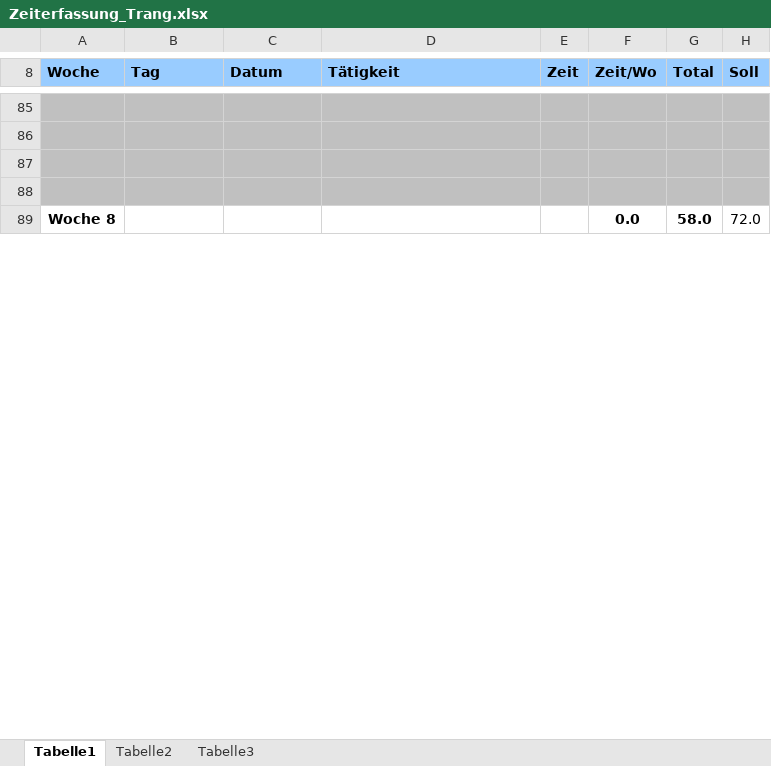
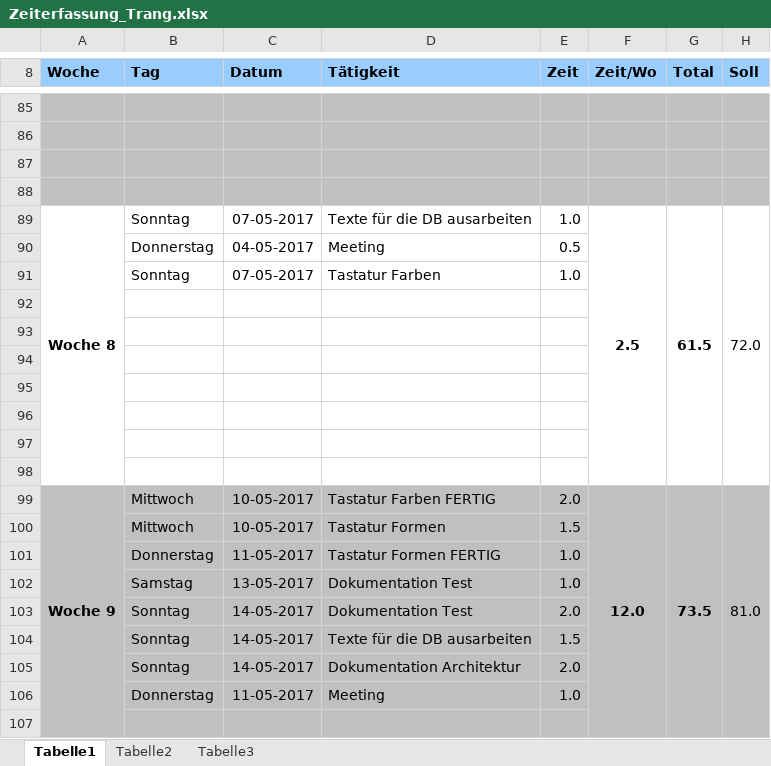
Before and after one commit to gaffli/typo, an Excel workbook: Zeiterfassungen und Projektplan/Zeiterfassung_Trang.xlsx, sheet Tabelle1, drawn as a sheet; only a part is shown, gaps mark what is left out; values as stored, in another font and other column widths than the file's, no borders; removed rows and columns are numbered as before the commit, all else as after; the diff covers the shown part only; the diff names each change by its address in the sheet, - before the commit and + after, or states it on an @@ line.

```diff
--- a/Zeiterfassungen und Projektplan/Zeiterfassung_Trang.xlsx (sheet Tabelle1)
+++ b/Zeiterfassungen und Projektplan/Zeiterfassung_Trang.xlsx (sheet Tabelle1)
+row 89: Woche 8 | Sonntag | 07-05-2017 | Texte für die DB ausarbeiten | 1.0 | 2.5 | 61.5 | 72.0
+row 90:  | Donnerstag | 04-05-2017 | Meeting | 0.5
+row 91:  | Sonntag | 07-05-2017 | Tastatur Farben | 1.0
-row 92: Woche 8 |  |  |  |  | 0.0 | 58.0 | 72.0
+row 92: (empty)
-A89:A98 merged
-F89:F98 merged
-G89:G98 merged
-H89:H98 merged
+row 93: (empty)
+row 94: (empty)
+row 95: (empty)
+row 96: (empty)
+row 97: (empty)
+row 98: (empty)
+row 99: Woche 9 | Mittwoch | 10-05-2017 | Tastatur Farben FERTIG | 2.0 | 12.0 | 73.5 | 81.0
+row 100:  | Mittwoch | 10-05-2017 | Tastatur Formen | 1.5
+row 101:  | Donnerstag | 11-05-2017 | Tastatur Formen FERTIG | 1.0
+row 102:  | Samstag | 13-05-2017 | Dokumentation Test | 1.0
+row 103:  | Sonntag | 14-05-2017 | Dokumentation Test | 2.0
+row 104:  | Sonntag | 14-05-2017 | Texte für die DB ausarbeiten | 1.5
+row 105:  | Sonntag | 14-05-2017 | Dokumentation Architektur | 2.0
+row 106:  | Donnerstag | 11-05-2017 | Meeting | 1.0
+row 107: (empty)
```
Also changed, not shown: 18 added rows, 36 removed rows, 3 edited cells and cell formats elsewhere in this sheet, Zeiterfassungen und Projektplan/Zeiterfassung_Alexander.xlsx, Zeiterfassungen und Projektplan/Zeiterfassung_Christian.xlsx, 1 other file.
